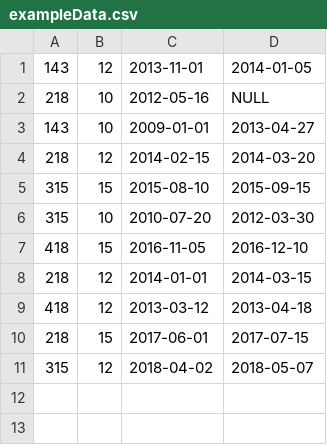
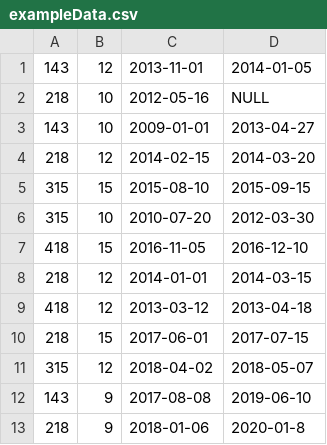
Before and after one commit to Icaka/hristo-ezekiev-employees, a CSV file: exampleData.csv, drawn as a sheet.

Commit message:
Visualising the data

```diff
--- a/exampleData.csv
+++ b/exampleData.csv
@@ -11 +11,3 @@
 315,12,2018-04-02,2018-05-07
+143,9,2017-08-08,2019-06-10
+218,9,2018-01-06,2020-01-8
```
Also changed, not shown: 3 other files.
